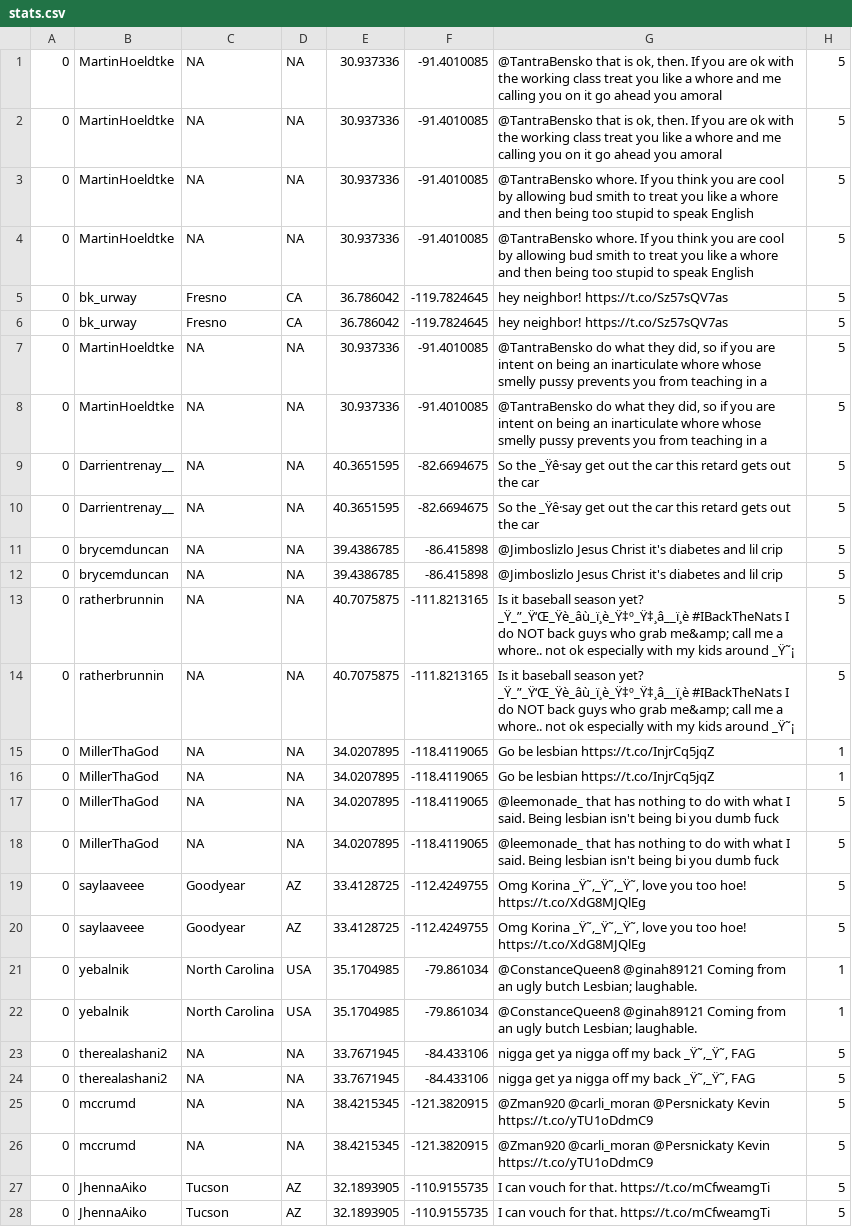
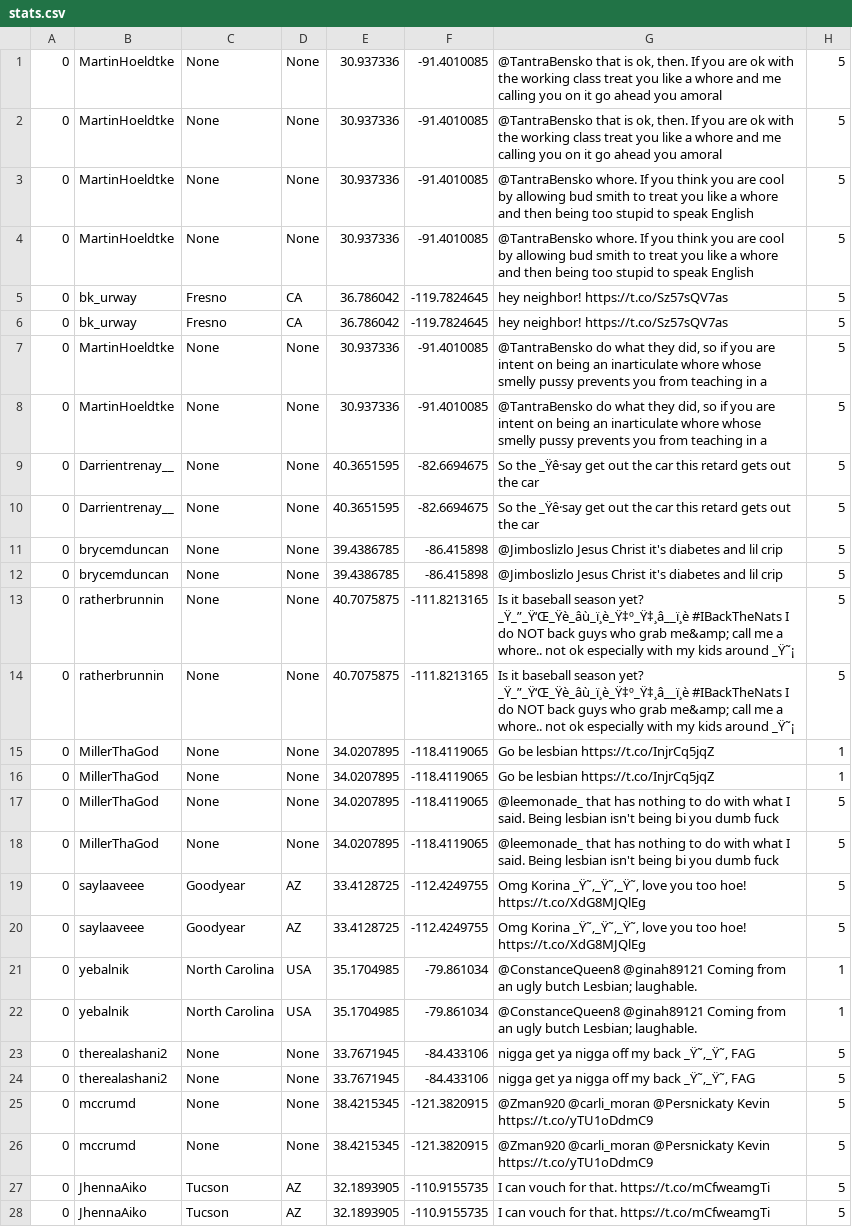
Before and after one commit to mmdock/tweet-sectarian-analysis, a CSV file: stats.csv, drawn as a sheet; only a part is shown; the diff covers the shown part only; the diff names each change by its address in the sheet, - before the commit and + after, or states it on an @@ line.

Commit message:
stats.csv updated to None

```diff
--- a/stats.csv
+++ b/stats.csv
-C1:C4: NA
+C1:C4: None
-D1:D4: NA
+D1:D4: None
-C7:C18: NA
+C7:C18: None
-D7:D18: NA
+D7:D18: None
-C23:C26: NA
+C23:C26: None
-D23:D26: NA
+D23:D26: None
```
Also changed, not shown: 62 edited cells elsewhere in this file.
